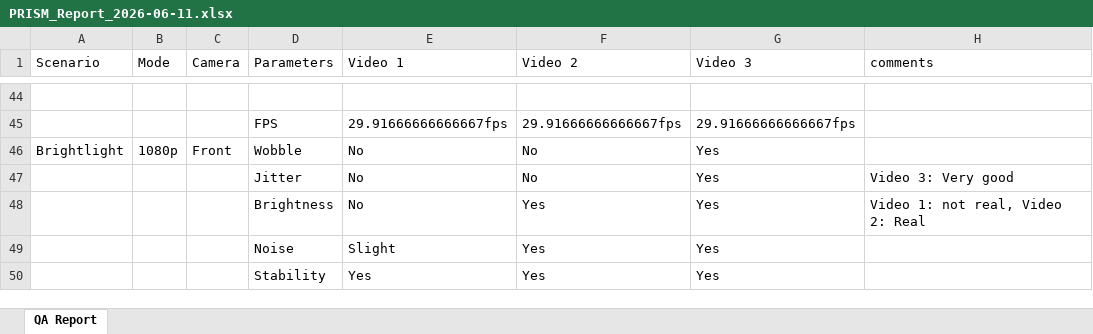
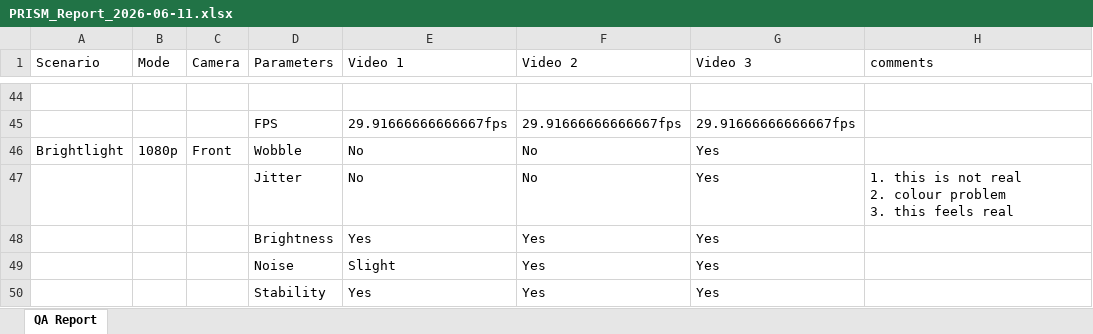
Before and after one commit to TMChub/spp, an Excel workbook: reports/PRISM_Report_2026-06-11.xlsx, sheet QA Report, drawn as a sheet; only a part is shown, gaps mark what is left out; values as stored, in another font and other column widths than the file's, no borders; ↵ is a line break in a cell; the diff names each change by its address in the sheet, - before the commit and + after, or states it on an @@ line.

Commit message:
Add QA report PRISM_Report_2026-06-11.xlsx

```diff
--- a/reports/PRISM_Report_2026-06-11.xlsx (sheet QA Report)
+++ b/reports/PRISM_Report_2026-06-11.xlsx (sheet QA Report)
-H47 (comments): Video 3: Very good
+H47 (comments): 1. this is not real ↵ 2. colour problem ↵ 3. this feels real
-E48 (Video 1): No
+E48 (Video 1): Yes
-H48 (comments): Video 1: not real, Video 2: Real
+H48 (comments): (empty)
```
